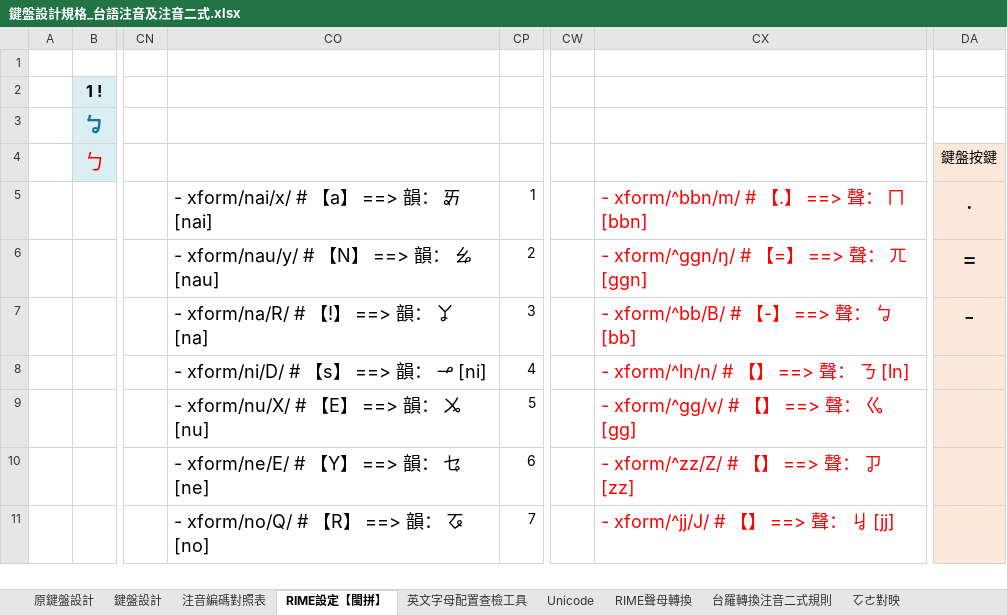
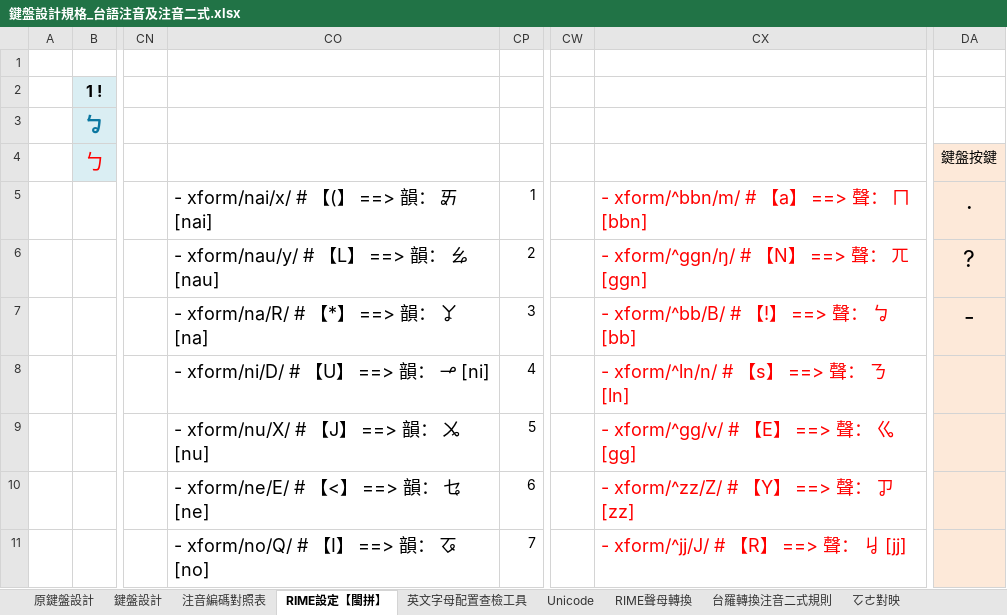
Before and after one commit to AlanJui/rime-tlpa, an Excel workbook: docs/鍵盤設計規格_台語注音及注音二式.xlsx, sheet RIME設定【閩拼】, drawn as a sheet; only a part is shown, gaps mark what is left out; values as stored, in another font and other column widths than the file's, no borders; conditional formats not drawn; the diff covers the shown part only; the diff names each change by its address in the sheet, - before the commit and + after, or states it on an @@ line.

```diff
--- a/docs/鍵盤設計規格_台語注音及注音二式.xlsx (sheet RIME設定【閩拼】)
+++ b/docs/鍵盤設計規格_台語注音及注音二式.xlsx (sheet RIME設定【閩拼】)
-CO5: - xform/nai/x/ # 【a】 ==> 韻： ㆮ [nai]
+CO5: - xform/nai/x/ # 【(】 ==> 韻： ㆮ [nai]
-CX5: - xform/^bbn/m/ # 【.】 ==> 聲： ㄇ [bbn]
+CX5: - xform/^bbn/m/ # 【a】 ==> 聲： ㄇ [bbn]
-CO6: - xform/nau/y/ # 【N】 ==> 韻： ㆯ [nau]
+CO6: - xform/nau/y/ # 【L】 ==> 韻： ㆯ [nau]
-CX6: - xform/^ggn/ŋ/ # 【=】 ==> 聲： ㄫ [ggn]
+CX6: - xform/^ggn/ŋ/ # 【N】 ==> 聲： ㄫ [ggn]
-DA6: =
+DA6: ?
-CO7: - xform/na/R/ # 【!】 ==> 韻： ㆩ [na]
+CO7: - xform/na/R/ # 【*】 ==> 韻： ㆩ [na]
-CX7: - xform/^bb/B/ # 【-】 ==> 聲： ㆠ [bb]
+CX7: - xform/^bb/B/ # 【!】 ==> 聲： ㆠ [bb]
-CO8: - xform/ni/D/ # 【s】 ==> 韻： ㆪ [ni]
+CO8: - xform/ni/D/ # 【U】 ==> 韻： ㆪ [ni]
-CX8: - xform/^ln/n/ # 【】 ==> 聲： ㄋ [ln]
+CX8: - xform/^ln/n/ # 【s】 ==> 聲： ㄋ [ln]
-CO9: - xform/nu/X/ # 【E】 ==> 韻： ㆫ [nu]
+CO9: - xform/nu/X/ # 【J】 ==> 韻： ㆫ [nu]
-CX9: - xform/^gg/v/ # 【】 ==> 聲： ㆣ [gg]
+CX9: - xform/^gg/v/ # 【E】 ==> 聲： ㆣ [gg]
-CO10: - xform/ne/E/ # 【Y】 ==> 韻： ㆥ [ne]
+CO10: - xform/ne/E/ # 【<】 ==> 韻： ㆥ [ne]
-CX10: - xform/^zz/Z/ # 【】 ==> 聲： ㆡ [zz]
+CX10: - xform/^zz/Z/ # 【Y】 ==> 聲： ㆡ [zz]
-CO11: - xform/no/Q/ # 【R】 ==> 韻： ㆧ [no]
+CO11: - xform/no/Q/ # 【I】 ==> 韻： ㆧ [no]
-CX11: - xform/^jj/J/ # 【】 ==> 聲： ㆢ [jj]
+CX11: - xform/^jj/J/ # 【R】 ==> 聲： ㆢ [jj]
```
Also changed, not shown: 22 edited cells elsewhere in this sheet, sheet 鍵盤設計, sheet 注音編碼對照表（old）, sheet 注音編碼對照表, formulas that keep their value, 1 other file.
